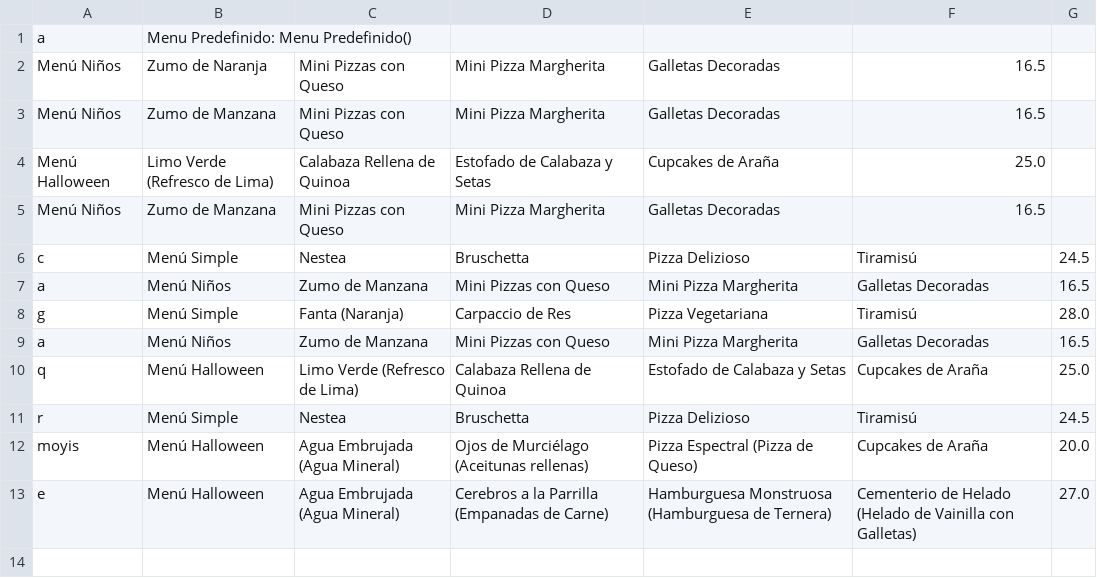
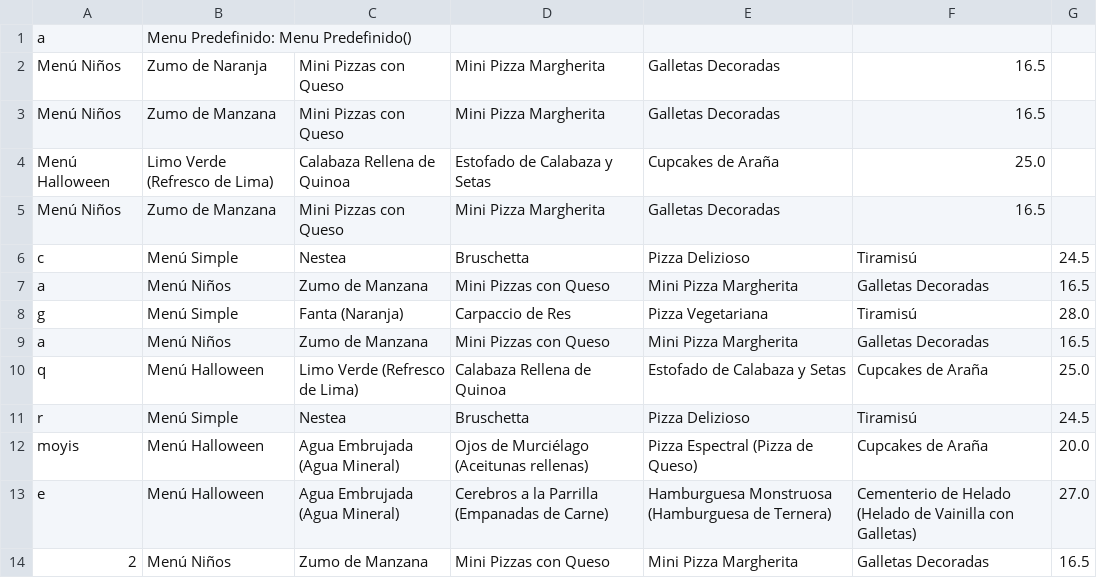
Before and after one commit to carlospuigserver/Desarrollo-OO-2-, a CSV file: storage/menus.csv, drawn as a sheet; the diff names each change by its address in the sheet, - before the commit and + after, or states it on an @@ line.

```diff
--- a/storage/menus.csv
+++ b/storage/menus.csv
+row 14: 2 | Menú Niños | Zumo de Manzana | Mini Pizzas con Queso | Mini Pizza Margherita | Galletas Decoradas | 16.5
```
Also changed, not shown: Usuario/usuario.csv, storage/pizzas-postre.csv, 2 other files.
